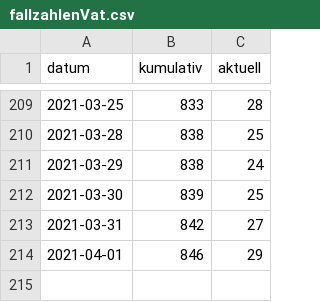
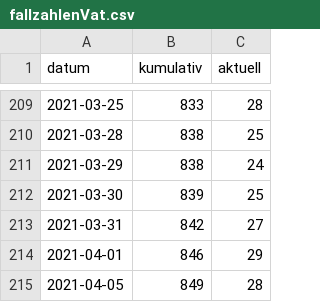
Before and after one commit to fxedel/vaterstetten-in-zahlen, a CSV file: data/lra-ebe-corona/fallzahlenVat.csv, drawn as a sheet; only a part is shown, gaps mark what is left out; the diff names each change by its address in the sheet, - before the commit and + after, or states it on an @@ line.

Commit message:
2021-04-05 corona update

```diff
--- a/data/lra-ebe-corona/fallzahlenVat.csv
+++ b/data/lra-ebe-corona/fallzahlenVat.csv
+row 215: 2021-04-05 | 849 | 28
```
